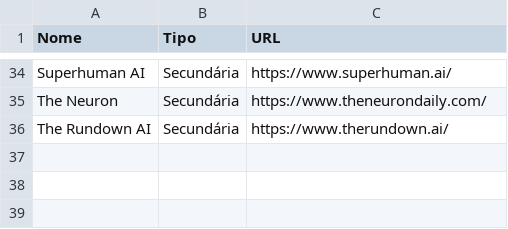
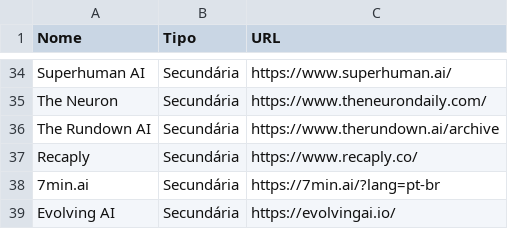
Before and after one commit to vjpixel/diaria-studio, a CSV file: seed/sources.csv, drawn as a sheet; only a part is shown, gaps mark what is left out.

```diff
--- a/seed/sources.csv
+++ b/seed/sources.csv
@@ -35,2 +35,5 @@ Superhuman AI,Secundária,https://www.superhuman.ai/
 The Neuron,Secundária,https://www.theneurondaily.com/
-The Rundown AI,Secundária,https://www.therundown.ai/
+The Rundown AI,Secundária,https://www.therundown.ai/archive
+Recaply,Secundária,https://www.recaply.co/
+7min.ai,Secundária,https://7min.ai/?lang=pt-br
+Evolving AI,Secundária,https://evolvingai.io/
```
Also changed, not shown: 2 other files.
